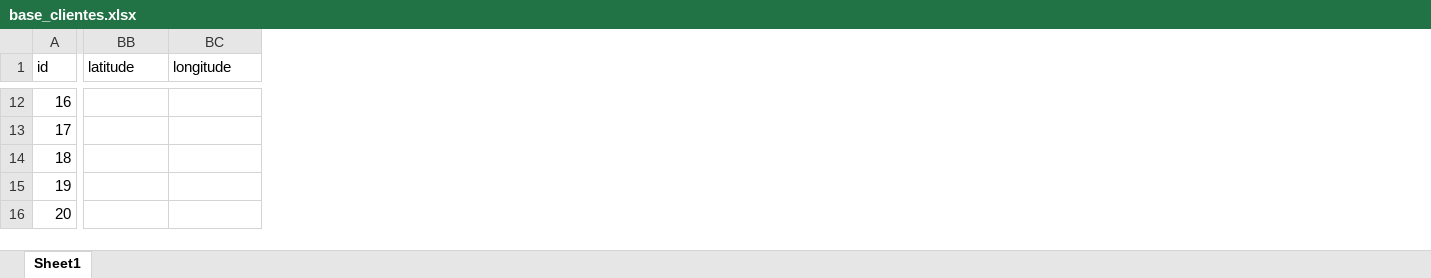
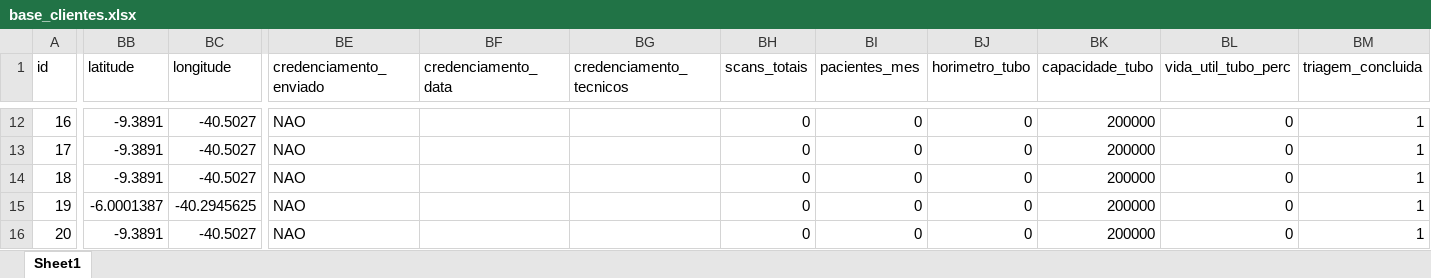
Before and after one commit to nettovitoriano-blip/emed-app, an Excel workbook: base_clientes.xlsx, sheet Sheet1, drawn as a sheet; only a part is shown, gaps mark what is left out; values as stored, in another font and other column widths than the file's, no borders; the diff covers the shown part only; the diff names each change by its address in the sheet, - before the commit and + after, or states it on an @@ line.

```diff
--- a/base_clientes.xlsx (sheet Sheet1)
+++ b/base_clientes.xlsx (sheet Sheet1)
+column BE (credenciamento_enviado), rows 12-16: all NAO
+column BF (credenciamento_data), empty
+column BG (credenciamento_tecnicos), empty
+column BH (scans_totais), rows 12-16: all 0
+column BI (pacientes_mes), rows 12-16: all 0
+column BJ (horimetro_tubo), rows 12-16: all 0
+column BK (capacidade_tubo), rows 12-16: all 200000
+column BL (vida_util_tubo_perc), rows 12-16: all 0
+column BM (triagem_concluida), rows 12-16: all 1
-BB12:BB14 (latitude): (empty)
+BB12:BB14 (latitude): -9.3891
-BC12:BC14 (longitude): (empty)
+BC12:BC14 (longitude): -40.5027
-BB15 (latitude): (empty)
+BB15 (latitude): -6.0001387
-BC15 (longitude): (empty)
+BC15 (longitude): -40.2945625
-BB16 (latitude): (empty)
+BB16 (latitude): -9.3891
-BC16 (longitude): (empty)
+BC16 (longitude): -40.5027
```
Also changed, not shown: 6 added rows, 16 added columns and 158 edited cells elsewhere in this sheet, 12 other files.
